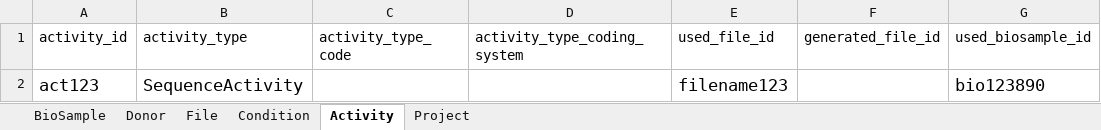
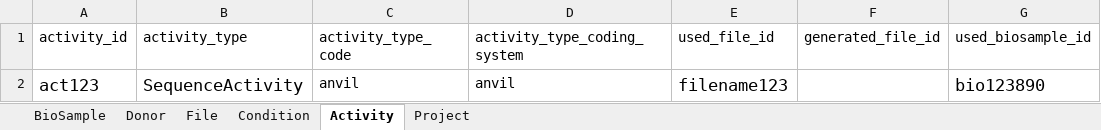
Before and after one commit to DataBiosphere/biocore-data-model, an Excel workbook: content/release/anvil/AnVILSubmissionDataFindabilitySubsetSchema.example.xlsx, sheet Activity, drawn as a sheet; only a part is shown; values as stored, in another font and other column widths than the file's, no borders; the diff names each change by its address in the sheet, - before the commit and + after, or states it on an @@ line.

```diff
--- a/content/release/anvil/AnVILSubmissionDataFindabilitySubsetSchema.example.xlsx (sheet Activity)
+++ b/content/release/anvil/AnVILSubmissionDataFindabilitySubsetSchema.example.xlsx (sheet Activity)
-C2 (activity_type_code): (empty)
+C2 (activity_type_code): anvil
-D2 (activity_type_coding_system): (empty)
+D2 (activity_type_coding_system): anvil
```
Also changed, not shown: sheet Condition, sheet Donor, sheet BioSample, sheet File, 2 other files.
